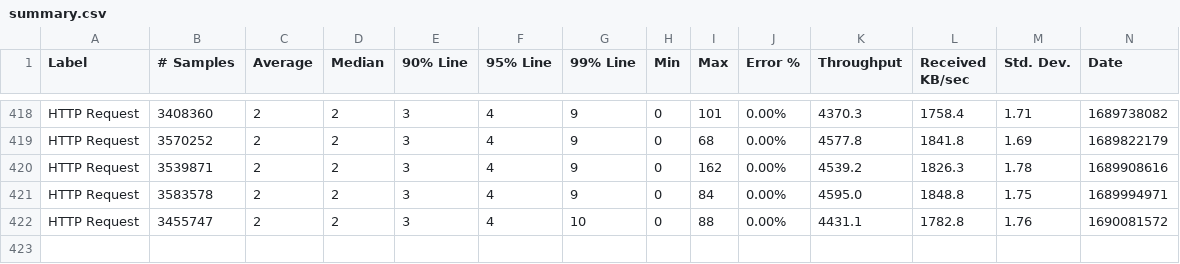
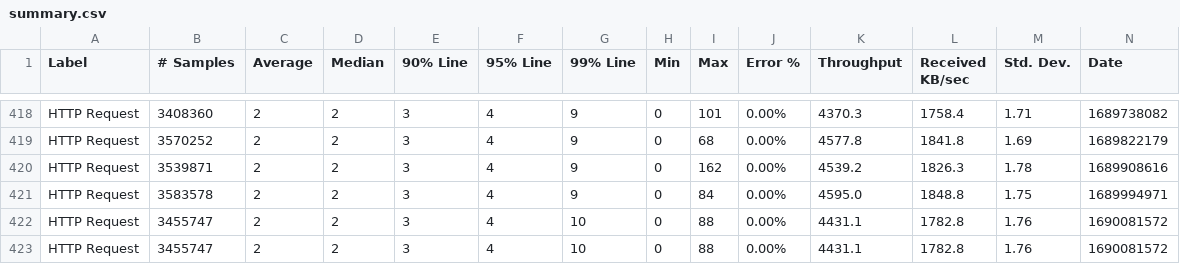
Before and after one commit to ballerina-platform/module-ballerina-tcp, a CSV file: load-tests/http_server/results/summary.csv, drawn as a sheet; only a part is shown, gaps mark what is left out; rows hold the shown columns only; the diff names each change by its address in the sheet, - before the commit and + after, or states it on an @@ line.

Commit message:
Update http_server test results on Mon Jul 24 02:41:59 UTC 2023

```diff
--- a/load-tests/http_server/results/summary.csv
+++ b/load-tests/http_server/results/summary.csv
+row 423: HTTP Request | 3455747 | 2 | 2 | 3 | 4 | 10 | 0 | 88 | 0.00% | 4431.1 | 1782.8 | 1.76 | 1690081572
```
